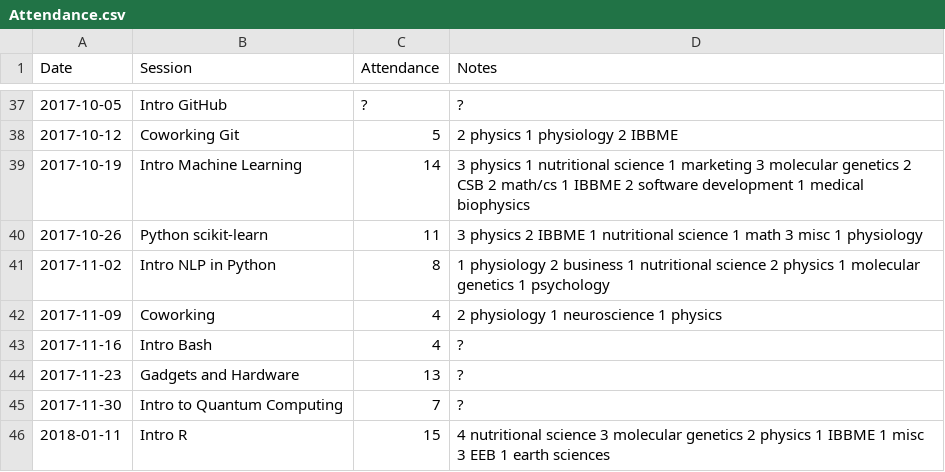
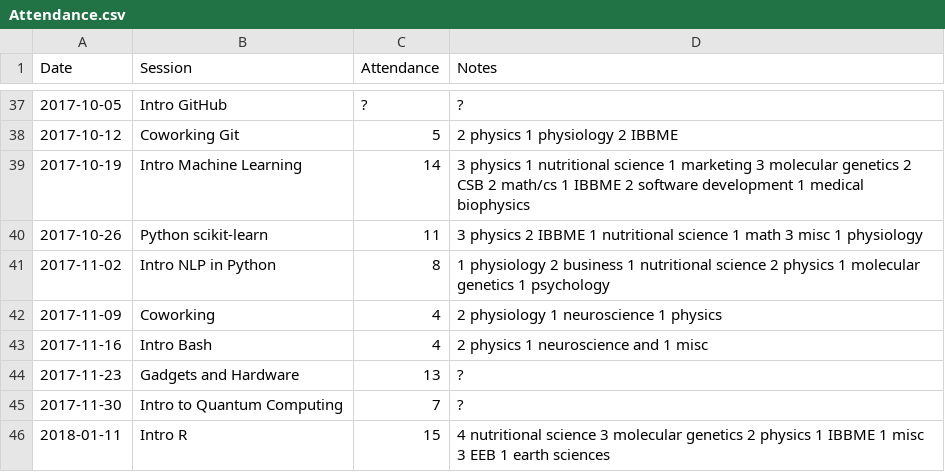
Before and after one commit to UofTCoders/council, a CSV file: Attendance.csv, drawn as a sheet; only a part is shown, gaps mark what is left out.

Commit message:
Update Attendance.csv

```diff
--- a/Attendance.csv
+++ b/Attendance.csv
@@ -42,3 +42,3 @@ Date,Session,Attendance,Notes,
 2017-11-09,Coworking,4,2 physiology 1 neuroscience 1 physics,
-2017-11-16,Intro Bash,4,?,
+2017-11-16,Intro Bash,4,2 physics 1 neuroscience and 1 misc,
 2017-11-23,Gadgets and Hardware,13,?,
```
